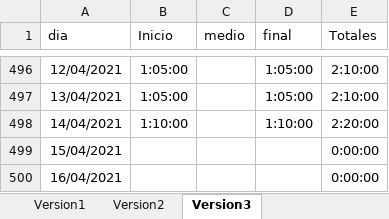
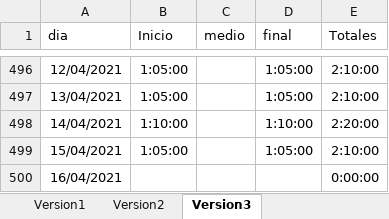
Before and after one commit to javierarmando1/documentos, an Excel workbook: Horas invertidad de estudio.xlsx, sheet Version3, drawn as a sheet; only a part is shown, gaps mark what is left out; values as stored, in another font and other column widths than the file's, no borders; the diff names each change by its address in the sheet, - before the commit and + after, or states it on an @@ line.

Commit message:
hora de estudios del 15 de Abril del 2021

```diff
--- a/Horas invertidad de estudio.xlsx (sheet Version3)
+++ b/Horas invertidad de estudio.xlsx (sheet Version3)
-B499 (Inicio): (empty)
+B499 (Inicio): 1:05:00
-D499 (final): (empty)
+D499 (final): 1:05:00
-E499 (Totales): 0:00:00
+E499 (Totales): 2:10:00
```
